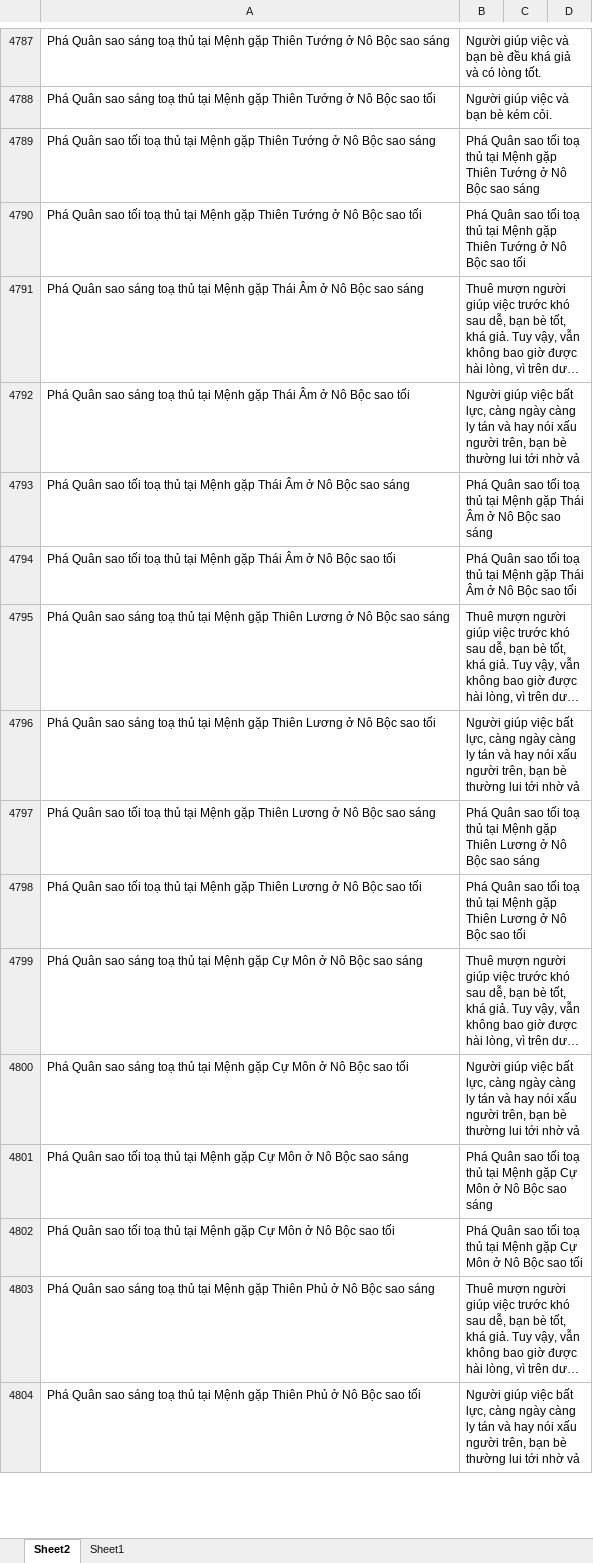
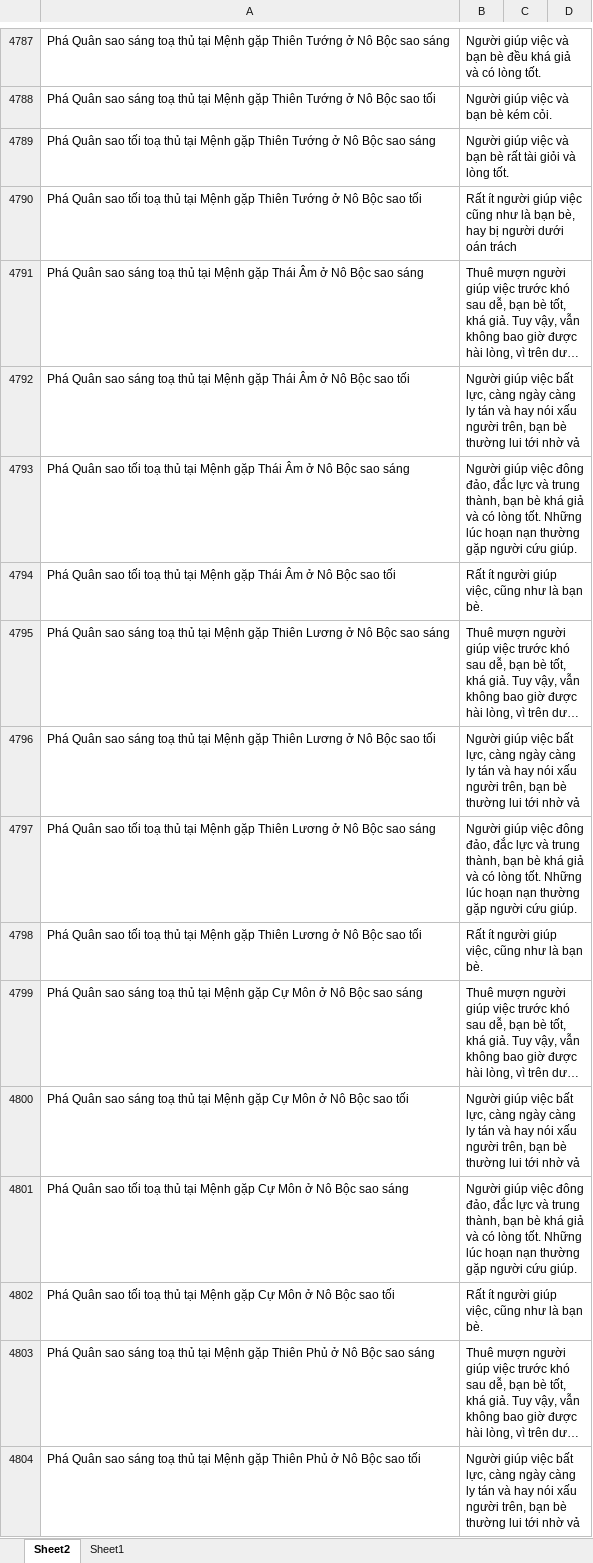
Before and after one commit to Donniehieu/LuanGiaiTuViBacPhai, an Excel workbook: LuanNoBoc.xlsx, sheet Sheet2, drawn as a sheet; only a part is shown, gaps mark what is left out; long unchanged cells end in …; values as stored, in another font and other column widths than the file's, no borders; conditional formats not drawn; the diff covers the shown part only; the diff names each change by its address in the sheet, - before the commit and + after, or states it on an @@ line.

Commit message:
Giải thích xong nô bộc

```diff
--- a/LuanNoBoc.xlsx (sheet Sheet2)
+++ b/LuanNoBoc.xlsx (sheet Sheet2)
-B4789: Phá Quân sao tối toạ thủ tại Mệnh gặp Thiên Tướng ở Nô Bộc sao sáng
+B4789: Người giúp việc và bạn bè rất tài giỏi và lòng tốt.
-B4790: Phá Quân sao tối toạ thủ tại Mệnh gặp Thiên Tướng ở Nô Bộc sao tối
+B4790: Rất ít người giúp việc cũng như là bạn bè, hay bị người dưới oán trách
-B4793: Phá Quân sao tối toạ thủ tại Mệnh gặp Thái Âm ở Nô Bộc sao sáng
+B4793: Người giúp việc đông đảo, đắc lực và trung thành, bạn bè khá giả và có lòng tốt. Những lúc hoạn nạn thường gặp người cứu giúp.
-B4794: Phá Quân sao tối toạ thủ tại Mệnh gặp Thái Âm ở Nô Bộc sao tối
+B4794: Rất ít người giúp việc, cũng như là bạn bè.
-B4797: Phá Quân sao tối toạ thủ tại Mệnh gặp Thiên Lương ở Nô Bộc sao sáng
+B4797: Người giúp việc đông đảo, đắc lực và trung thành, bạn bè khá giả và có lòng tốt. Những lúc hoạn nạn thường gặp người cứu giúp.
-B4798: Phá Quân sao tối toạ thủ tại Mệnh gặp Thiên Lương ở Nô Bộc sao tối
+B4798: Rất ít người giúp việc, cũng như là bạn bè.
-B4801: Phá Quân sao tối toạ thủ tại Mệnh gặp Cự Môn ở Nô Bộc sao sáng
+B4801: Người giúp việc đông đảo, đắc lực và trung thành, bạn bè khá giả và có lòng tốt. Những lúc hoạn nạn thường gặp người cứu giúp.
-B4802: Phá Quân sao tối toạ thủ tại Mệnh gặp Cự Môn ở Nô Bộc sao tối
+B4802: Rất ít người giúp việc, cũng như là bạn bè.
```
Also changed, not shown: 25 added rows, 1 removed row and 217 edited cells elsewhere in this sheet.
